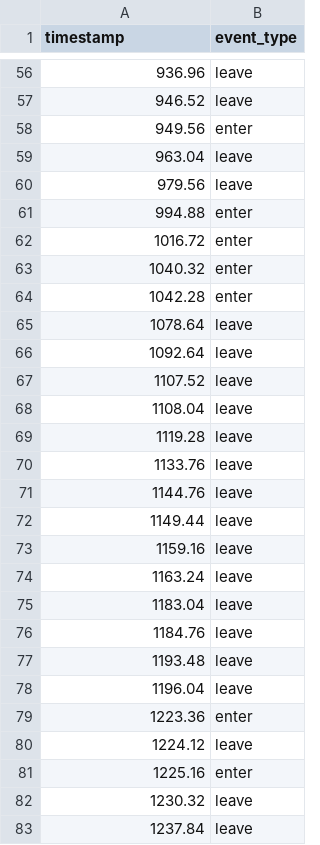
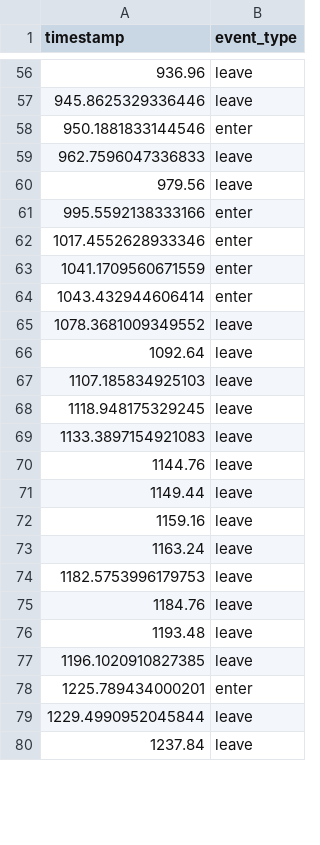
Before and after one commit to tototmek/bee-counter, a CSV file: data/experiments/manual-annotation/tunel0.csv, drawn as a sheet; only a part is shown, gaps mark what is left out; the diff covers the shown part only.

```diff
--- a/data/experiments/manual-annotation/tunel0.csv
+++ b/data/experiments/manual-annotation/tunel0.csv
@@ -56,16 +56,15 @@ timestamp,event_type
 936.96,leave
-946.52,leave
-949.56,enter
-963.04,leave
+945.8625329336446,leave
+950.1881833144546,enter
+962.7596047336833,leave
 979.56,leave
-994.88,enter
-1016.72,enter
-1040.32,enter
-1042.28,enter
-1078.64,leave
+995.5592138333166,enter
+1017.4552628933346,enter
+1041.1709560671559,enter
+1043.432944606414,enter
+1078.3681009349552,leave
 1092.64,leave
-1107.52,leave
-1108.04,leave
-1119.28,leave
-1133.76,leave
+1107.185834925103,leave
+1118.948175329245,leave
+1133.3897154921083,leave
 1144.76,leave
@@ -74,10 +73,8 @@ timestamp,event_type
 1163.24,leave
-1183.04,leave
+1182.5753996179753,leave
 1184.76,leave
 1193.48,leave
-1196.04,leave
-1223.36,enter
-1224.12,leave
-1225.16,enter
-1230.32,leave
+1196.1020910827385,leave
+1225.789434000201,enter
+1229.4990952045844,leave
 1237.84,leave
```
Also changed, not shown: 4 added rows, 2 removed rows and 83 edited cells elsewhere in this file, 4 other files.
